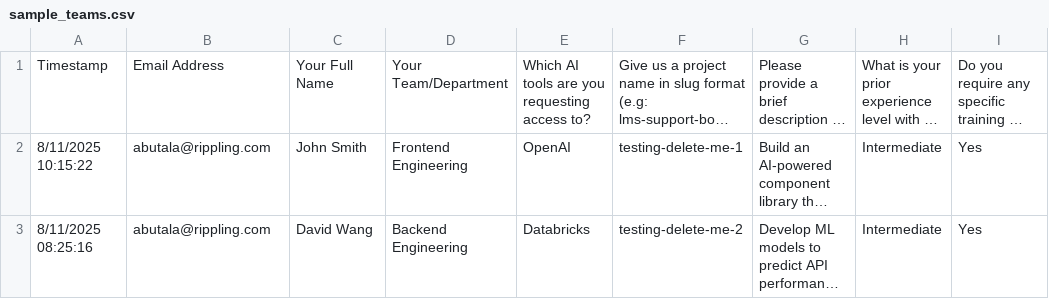
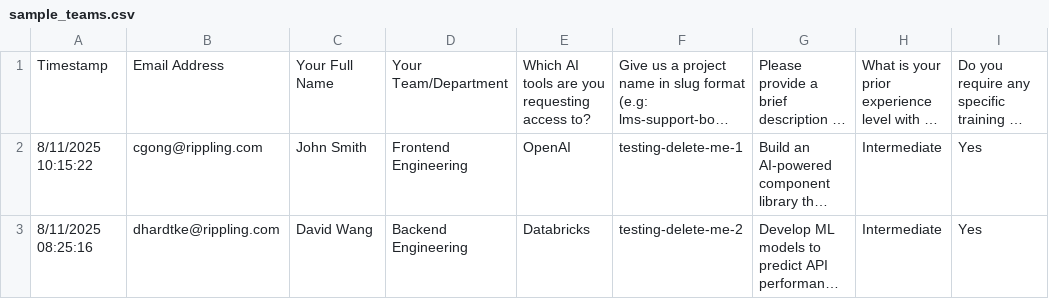
Before and after one commit to DeviationLabs/homely-vibes, a CSV file: openai-automation/sample_teams.csv, drawn as a sheet; only a part is shown; long unchanged cells end in …; the diff names each change by its address in the sheet, - before the commit and + after, or states it on an @@ line.

```diff
--- a/openai-automation/sample_teams.csv
+++ b/openai-automation/sample_teams.csv
-B2: abutala@rippling.com
+B2: cgong@rippling.com
-B3: abutala@rippling.com
+B3: dhardtke@rippling.com
```
